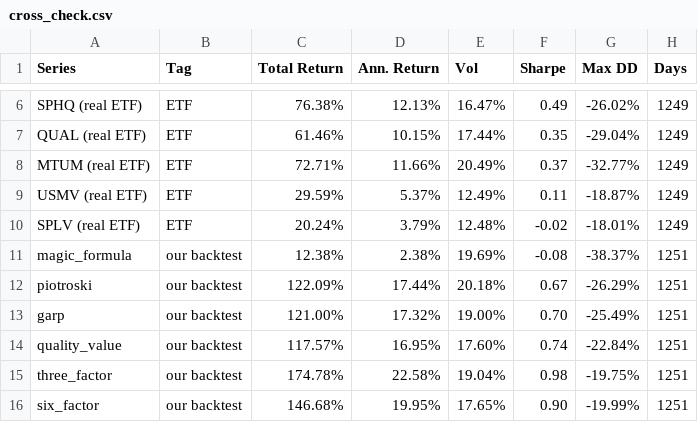
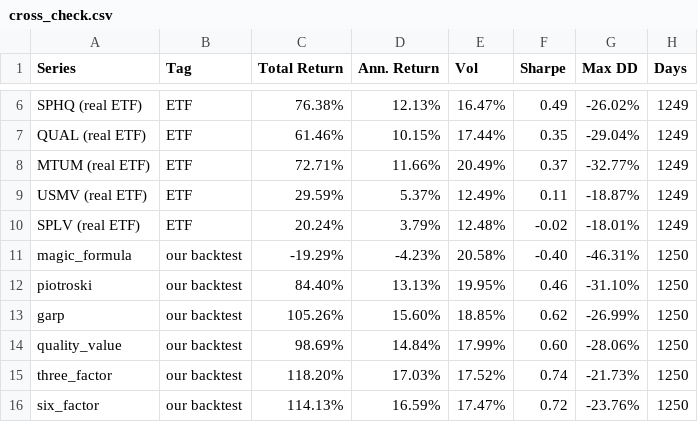
Before and after one commit to mfish324/factor_investing, a CSV file: results/full_history_2019_2026_v3/etf_cross_check/cross_check.csv, drawn as a sheet; only a part is shown, gaps mark what is left out; the diff covers the shown part only.

```diff
--- a/results/full_history_2019_2026_v3/etf_cross_check/cross_check.csv
+++ b/results/full_history_2019_2026_v3/etf_cross_check/cross_check.csv
@@ -10,7 +10,7 @@ USMV (real ETF),ETF,29.59%,5.37%,12.49%,0.11,-18.87%,1249
 SPLV (real ETF),ETF,20.24%,3.79%,12.48%,-0.02,-18.01%,1249
-magic_formula,our backtest,12.38%,2.38%,19.69%,-0.08,-38.37%,1251
-piotroski,our backtest,122.09%,17.44%,20.18%,0.67,-26.29%,1251
-garp,our backtest,121.00%,17.32%,19.00%,0.70,-25.49%,1251
-quality_value,our backtest,117.57%,16.95%,17.60%,0.74,-22.84%,1251
-three_factor,our backtest,174.78%,22.58%,19.04%,0.98,-19.75%,1251
-six_factor,our backtest,146.68%,19.95%,17.65%,0.90,-19.99%,1251
+magic_formula,our backtest,-19.29%,-4.23%,20.58%,-0.40,-46.31%,1250
+piotroski,our backtest,84.40%,13.13%,19.95%,0.46,-31.10%,1250
+garp,our backtest,105.26%,15.60%,18.85%,0.62,-26.99%,1250
+quality_value,our backtest,98.69%,14.84%,17.99%,0.60,-28.06%,1250
+three_factor,our backtest,118.20%,17.03%,17.52%,0.74,-21.73%,1250
+six_factor,our backtest,114.13%,16.59%,17.47%,0.72,-23.76%,1250
```
Also changed, not shown: 17 edited cells elsewhere in this file, results/full_history_2019_2026_v3/etf_cross_check/pairwise.csv, 2 other files.
